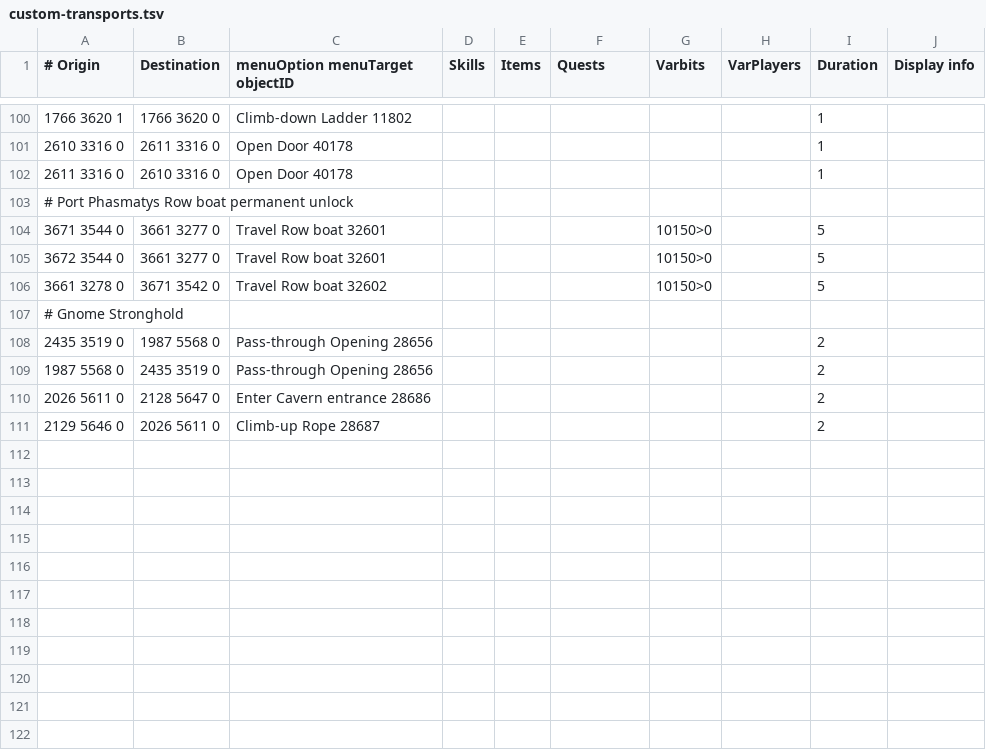
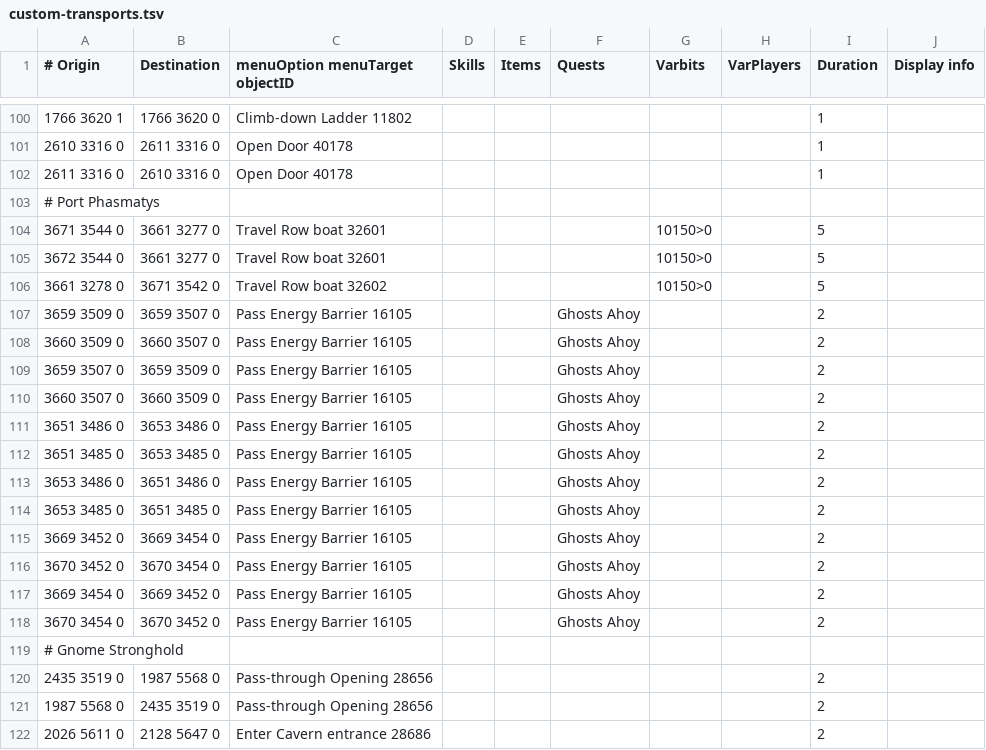
Before and after one commit to twilite-plugins/custom-transports, a TSV file: custom-transports.tsv, drawn as a sheet; only a part is shown, gaps mark what is left out; the shorter side is filled out with more unchanged rows.

Commit message:
Port Phasmatys Ghosts Ahoy barrier transform

```diff
--- a/custom-transports.tsv
+++ b/custom-transports.tsv
@@ -102,3 +102,3 @@
 2611 3316 0	2610 3316 0	Open Door 40178						1
-# Port Phasmatys Row boat permanent unlock
+# Port Phasmatys
 3671 3544 0	3661 3277 0	Travel Row boat 32601				10150>0		5	
@@ -106,2 +106,14 @@
 3661 3278 0	3671 3542 0	Travel Row boat 32602				10150>0		5	
+3659 3509 0	3659 3507 0	Pass Energy Barrier 16105			Ghosts Ahoy			2
+3660 3509 0	3660 3507 0	Pass Energy Barrier 16105			Ghosts Ahoy			2
+3659 3507 0	3659 3509 0	Pass Energy Barrier 16105			Ghosts Ahoy			2
+3660 3507 0	3660 3509 0	Pass Energy Barrier 16105			Ghosts Ahoy			2
+3651 3486 0	3653 3486 0	Pass Energy Barrier 16105			Ghosts Ahoy			2
+3651 3485 0	3653 3485 0	Pass Energy Barrier 16105			Ghosts Ahoy			2
+3653 3486 0	3651 3486 0	Pass Energy Barrier 16105			Ghosts Ahoy			2
+3653 3485 0	3651 3485 0	Pass Energy Barrier 16105			Ghosts Ahoy			2
+3669 3452 0	3669 3454 0	Pass Energy Barrier 16105			Ghosts Ahoy			2
+3670 3452 0	3670 3454 0	Pass Energy Barrier 16105			Ghosts Ahoy			2
+3669 3454 0	3669 3452 0	Pass Energy Barrier 16105			Ghosts Ahoy			2
+3670 3454 0	3670 3452 0	Pass Energy Barrier 16105			Ghosts Ahoy			2
 # Gnome Stronghold									
```
